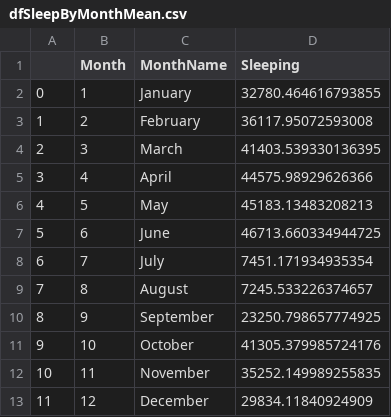
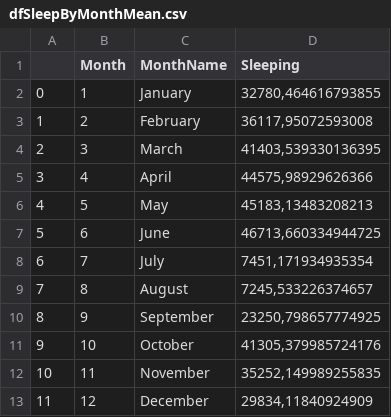
Before and after one commit to tiagonuneslx/lisbon-turist-sleeping-areas-for-decision-making, a CSV file: dist/dfSleepByMonthMean.csv, drawn as a sheet.

```diff
--- a/dist/dfSleepByMonthMean.csv
+++ b/dist/dfSleepByMonthMean.csv
@@ -1,13 +1,13 @@
 ,Month,MonthName,Sleeping
-0,1,January,32780.464616793855
-1,2,February,36117.95072593008
-2,3,March,41403.539330136395
-3,4,April,44575.98929626366
-4,5,May,45183.13483208213
-5,6,June,46713.660334944725
-6,7,July,7451.171934935354
-7,8,August,7245.533226374657
-8,9,September,23250.798657774925
-9,10,October,41305.379985724176
-10,11,November,35252.149989255835
-11,12,December,29834.11840924909
+0,1,January,"32780,464616793855"
+1,2,February,"36117,95072593008"
+2,3,March,"41403,539330136395"
+3,4,April,"44575,98929626366"
+4,5,May,"45183,13483208213"
+5,6,June,"46713,660334944725"
+6,7,July,"7451,171934935354"
+7,8,August,"7245,533226374657"
+8,9,September,"23250,798657774925"
+9,10,October,"41305,379985724176"
+10,11,November,"35252,149989255835"
+11,12,December,"29834,11840924909"
```
Also changed, not shown: dist/dfSleepByWeekdayMean.csv, dist/dfTop.csv, 2 other files.
